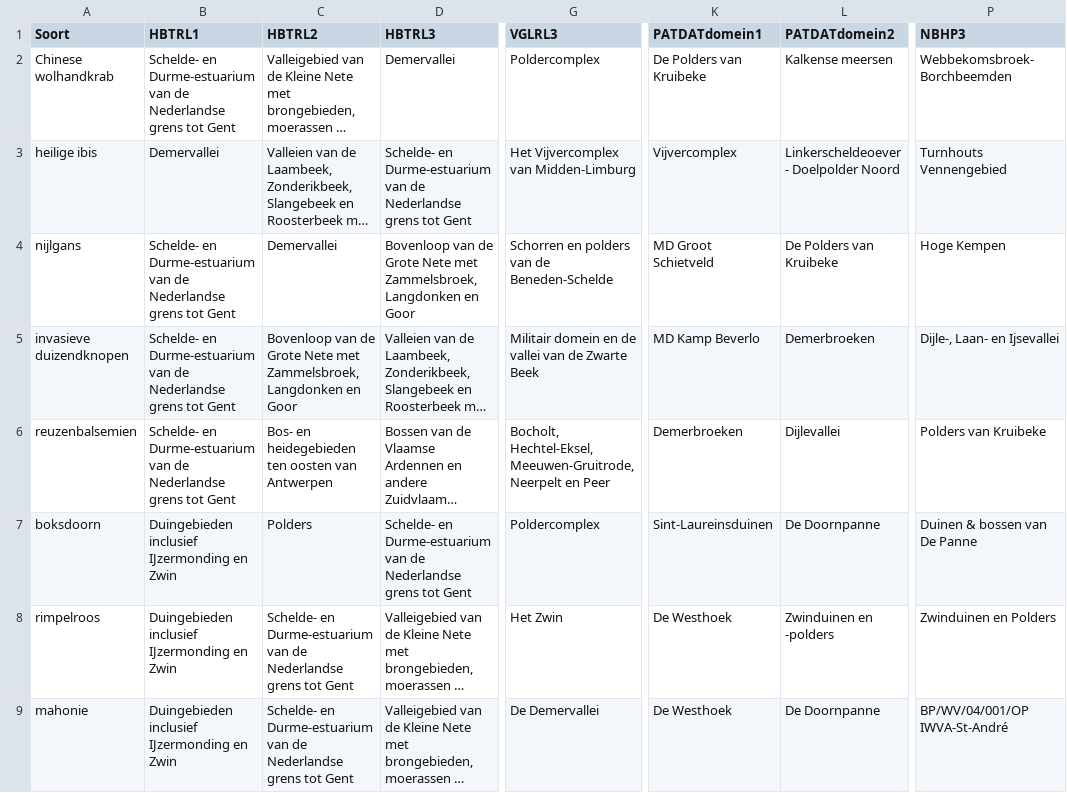
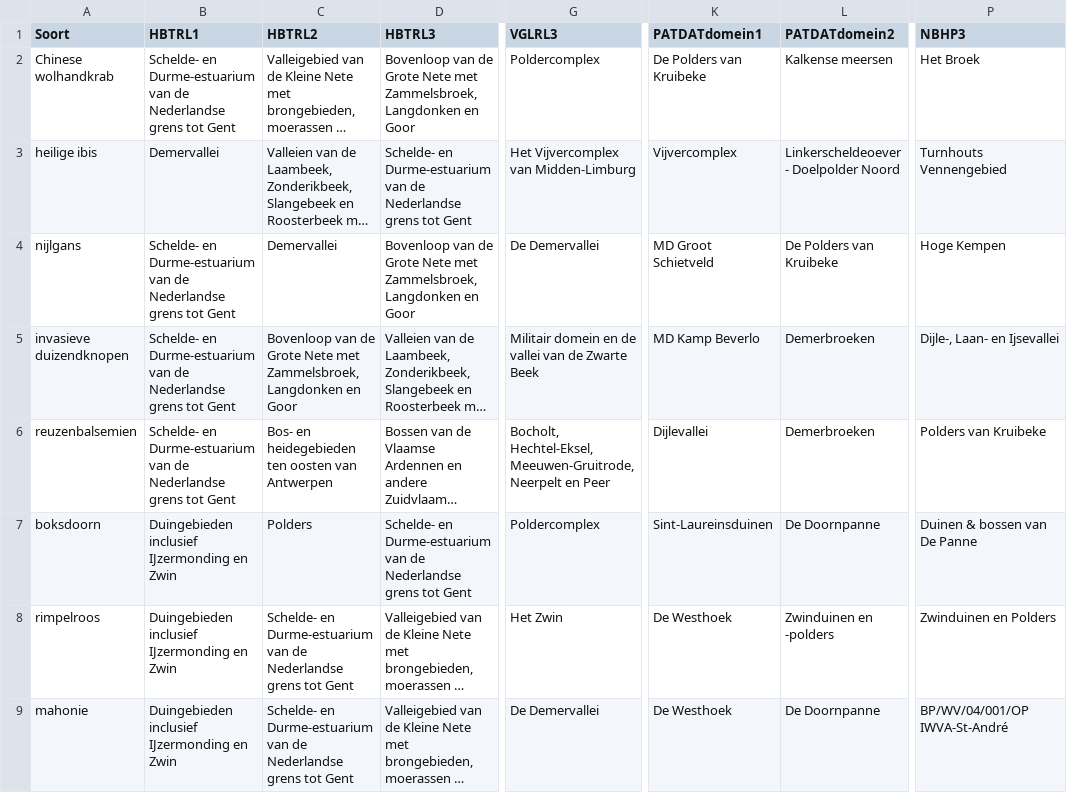
Before and after one commit to inbo/prius-radius, a CSV file: radius/data/output/TOP3.csv, drawn as a sheet; only a part is shown, gaps mark what is left out; long unchanged cells end in …; the diff covers the shown part only; the diff names each change by its address in the sheet, - before the commit and + after, or states it on an @@ line.

Commit message:
metrics o.b.v. aangepaste soortenlijst/download

```diff
--- a/radius/data/output/TOP3.csv
+++ b/radius/data/output/TOP3.csv
-D2 (HBTRL3): Demervallei
+D2 (HBTRL3): Bovenloop van de Grote Nete met Zammelsbroek, Langdonken en Goor
-P2 (NBHP3): Webbekomsbroek-Borchbeemden
+P2 (NBHP3): Het Broek
-G4 (VGLRL3): Schorren en polders van de Beneden-Schelde
+G4 (VGLRL3): De Demervallei
-K6 (PATDATdomein1): Demerbroeken
+K6 (PATDATdomein1): Dijlevallei
-L6 (PATDATdomein2): Dijlevallei
+L6 (PATDATdomein2): Demerbroeken
```
Also changed, not shown: 7 added rows and 38 edited cells elsewhere in this file, radius/data/output/BWKHAB.csv, radius/data/output/HBTRL.csv, 4 other files.
